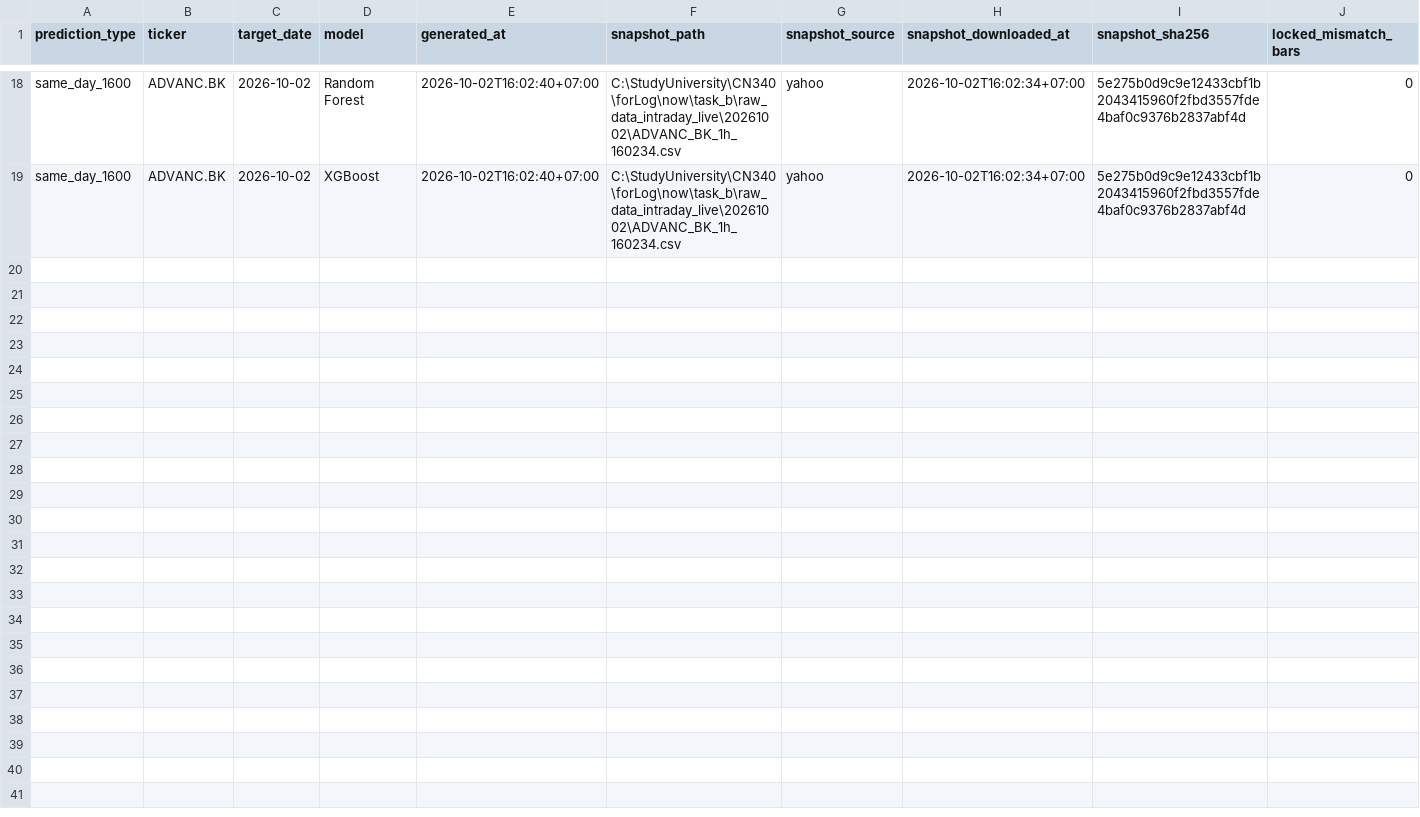
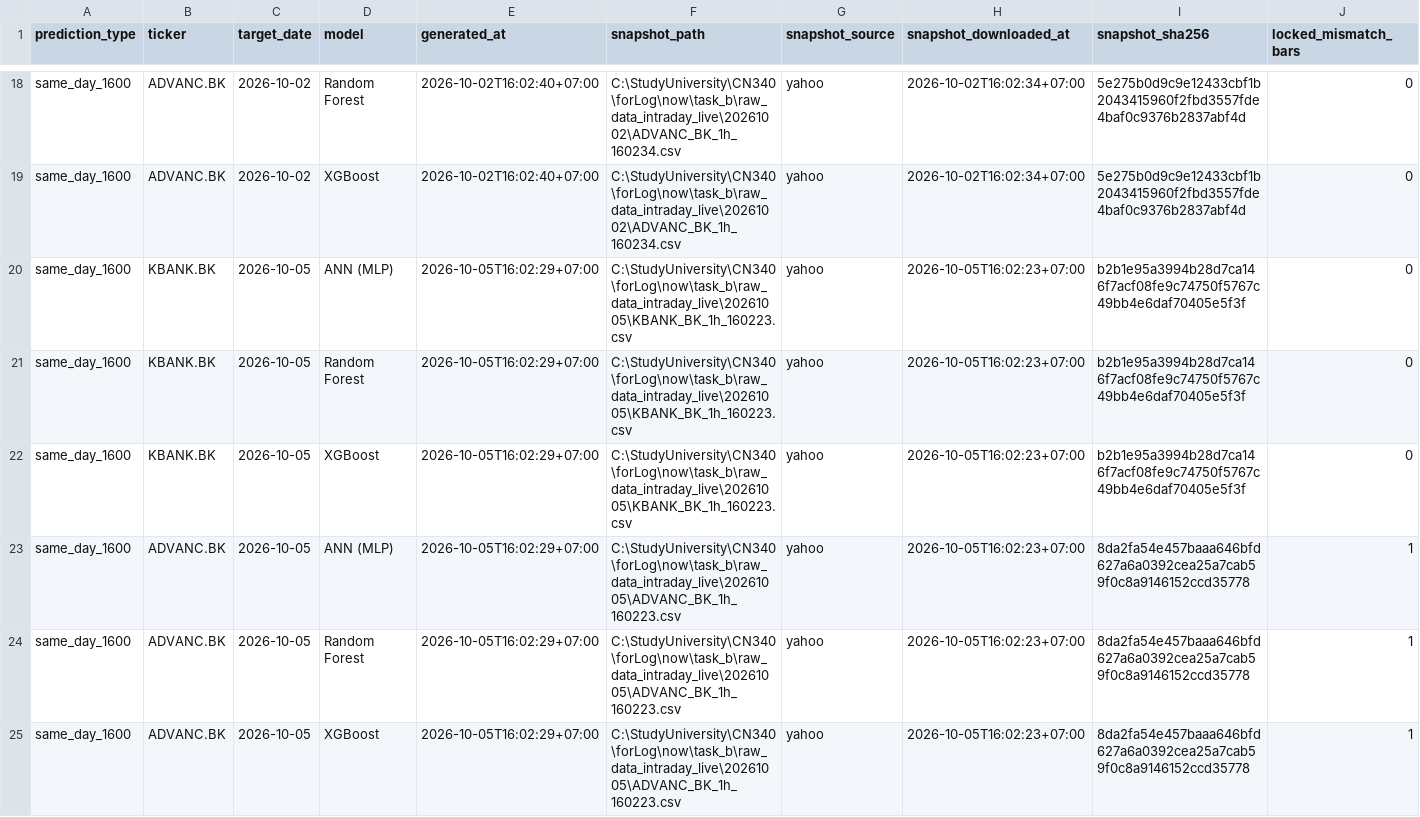
Before and after one commit to panifield/CN340_Stock_Prediction, a CSV file: task_b/results/prediction_log_1600_meta.csv, drawn as a sheet; only a part is shown, gaps mark what is left out; rows hold the shown columns only; the diff names each change by its address in the sheet, - before the commit and + after, or states it on an @@ line.

Commit message:
1600 predict official: 2026-10-05

```diff
--- a/task_b/results/prediction_log_1600_meta.csv
+++ b/task_b/results/prediction_log_1600_meta.csv
+row 20: same_day_1600 | KBANK.BK | 2026-10-05 | ANN (MLP) | 2026-10-05T16:02:29+07:00 | C:\StudyUniversity\CN340\forLog\now\task_b\raw_data_intraday_live\20261005\KBANK_BK_1h_160223.csv | yahoo | 2026-10-05T16:02:23+07:00 | b2b1e95a3994b28d7ca146f7acf08fe9c74750f5767c49bb4e6daf70405e5f3f | 0
+row 21: same_day_1600 | KBANK.BK | 2026-10-05 | Random Forest | 2026-10-05T16:02:29+07:00 | C:\StudyUniversity\CN340\forLog\now\task_b\raw_data_intraday_live\20261005\KBANK_BK_1h_160223.csv | yahoo | 2026-10-05T16:02:23+07:00 | b2b1e95a3994b28d7ca146f7acf08fe9c74750f5767c49bb4e6daf70405e5f3f | 0
+row 22: same_day_1600 | KBANK.BK | 2026-10-05 | XGBoost | 2026-10-05T16:02:29+07:00 | C:\StudyUniversity\CN340\forLog\now\task_b\raw_data_intraday_live\20261005\KBANK_BK_1h_160223.csv | yahoo | 2026-10-05T16:02:23+07:00 | b2b1e95a3994b28d7ca146f7acf08fe9c74750f5767c49bb4e6daf70405e5f3f | 0
+row 23: same_day_1600 | ADVANC.BK | 2026-10-05 | ANN (MLP) | 2026-10-05T16:02:29+07:00 | C:\StudyUniversity\CN340\forLog\now\task_b\raw_data_intraday_live\20261005\ADVANC_BK_1h_160223.csv | yahoo | 2026-10-05T16:02:23+07:00 | 8da2fa54e457baaa646bfd627a6a0392cea25a7cab59f0c8a9146152ccd35778 | 1
+row 24: same_day_1600 | ADVANC.BK | 2026-10-05 | Random Forest | 2026-10-05T16:02:29+07:00 | C:\StudyUniversity\CN340\forLog\now\task_b\raw_data_intraday_live\20261005\ADVANC_BK_1h_160223.csv | yahoo | 2026-10-05T16:02:23+07:00 | 8da2fa54e457baaa646bfd627a6a0392cea25a7cab59f0c8a9146152ccd35778 | 1
+row 25: same_day_1600 | ADVANC.BK | 2026-10-05 | XGBoost | 2026-10-05T16:02:29+07:00 | C:\StudyUniversity\CN340\forLog\now\task_b\raw_data_intraday_live\20261005\ADVANC_BK_1h_160223.csv | yahoo | 2026-10-05T16:02:23+07:00 | 8da2fa54e457baaa646bfd627a6a0392cea25a7cab59f0c8a9146152ccd35778 | 1
```
Also changed, not shown: task_b/results/dryrun/availability_1600.csv, task_b/results/prediction_log.csv, 4 other files.
